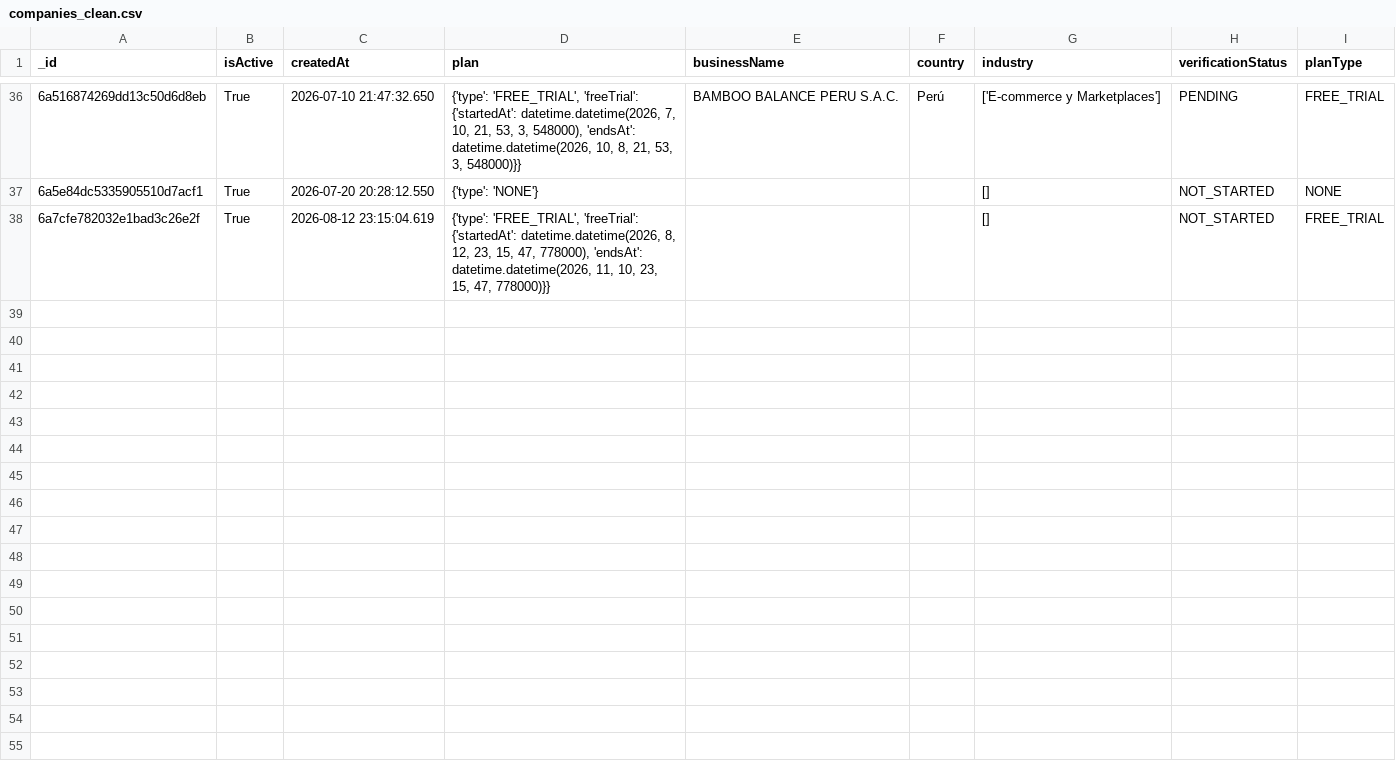
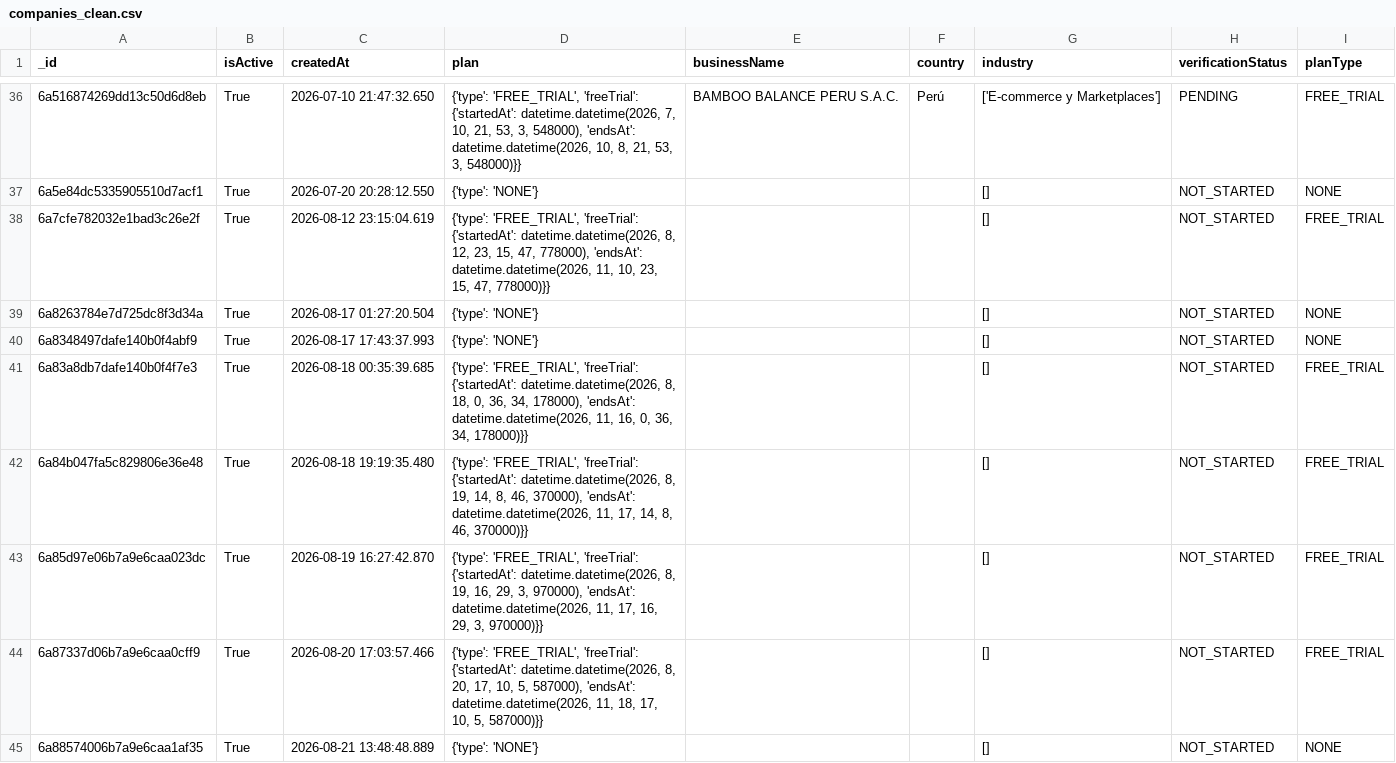
Before and after one commit to ani-bert/laboral-ai-dashboard-empresas, a CSV file: data_cache/companies_clean.csv, drawn as a sheet; only a part is shown, gaps mark what is left out.

```diff
--- a/data_cache/companies_clean.csv
+++ b/data_cache/companies_clean.csv
@@ -38 +38,8 @@ _id,isActive,createdAt,plan,businessName,country,industry,verificationStatus,pla
 6a7cfe782032e1bad3c26e2f,True,2026-08-12 23:15:04.619,"{'type': 'FREE_TRIAL', 'freeTrial': {'startedAt': datetime.datetime(2026, 8, 12, 23, 15, 47, 778000), 'endsAt': datetime.datetime(2026, 11, 10, 23, 15, 47, 778000)}}",,,[],NOT_STARTED,FREE_TRIAL
+6a8263784e7d725dc8f3d34a,True,2026-08-17 01:27:20.504,{'type': 'NONE'},,,[],NOT_STARTED,NONE
+6a8348497dafe140b0f4abf9,True,2026-08-17 17:43:37.993,{'type': 'NONE'},,,[],NOT_STARTED,NONE
+6a83a8db7dafe140b0f4f7e3,True,2026-08-18 00:35:39.685,"{'type': 'FREE_TRIAL', 'freeTrial': {'startedAt': datetime.datetime(2026, 8, 18, 0, 36, 34, 178000), 'endsAt': datetime.datetime(2026, 11, 16, 0, 36, 34, 178000)}}",,,[],NOT_STARTED,FREE_TRIAL
+6a84b047fa5c829806e36e48,True,2026-08-18 19:19:35.480,"{'type': 'FREE_TRIAL', 'freeTrial': {'startedAt': datetime.datetime(2026, 8, 19, 14, 8, 46, 370000), 'endsAt': datetime.datetime(2026, 11, 17, 14, 8, 46, 370000)}}",,,[],NOT_STARTED,FREE_TRIAL
+6a85d97e06b7a9e6caa023dc,True,2026-08-19 16:27:42.870,"{'type': 'FREE_TRIAL', 'freeTrial': {'startedAt': datetime.datetime(2026, 8, 19, 16, 29, 3, 970000), 'endsAt': datetime.datetime(2026, 11, 17, 16, 29, 3, 970000)}}",,,[],NOT_STARTED,FREE_TRIAL
+6a87337d06b7a9e6caa0cff9,True,2026-08-20 17:03:57.466,"{'type': 'FREE_TRIAL', 'freeTrial': {'startedAt': datetime.datetime(2026, 8, 20, 17, 10, 5, 587000), 'endsAt': datetime.datetime(2026, 11, 18, 17, 10, 5, 587000)}}",,,[],NOT_STARTED,FREE_TRIAL
+6a88574006b7a9e6caa1af35,True,2026-08-21 13:48:48.889,{'type': 'NONE'},,,[],NOT_STARTED,NONE
```
Also changed, not shown: data_cache/applications_clean.csv, data_cache/applications_final.csv, 3 other files.
